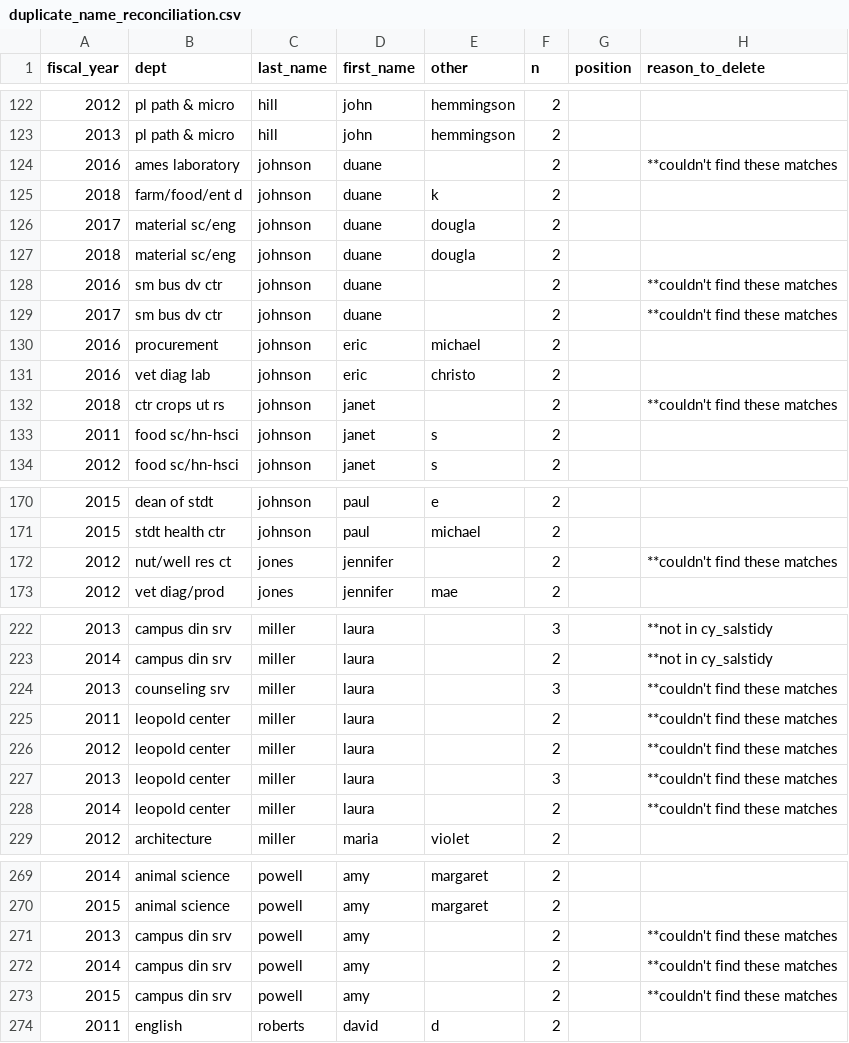
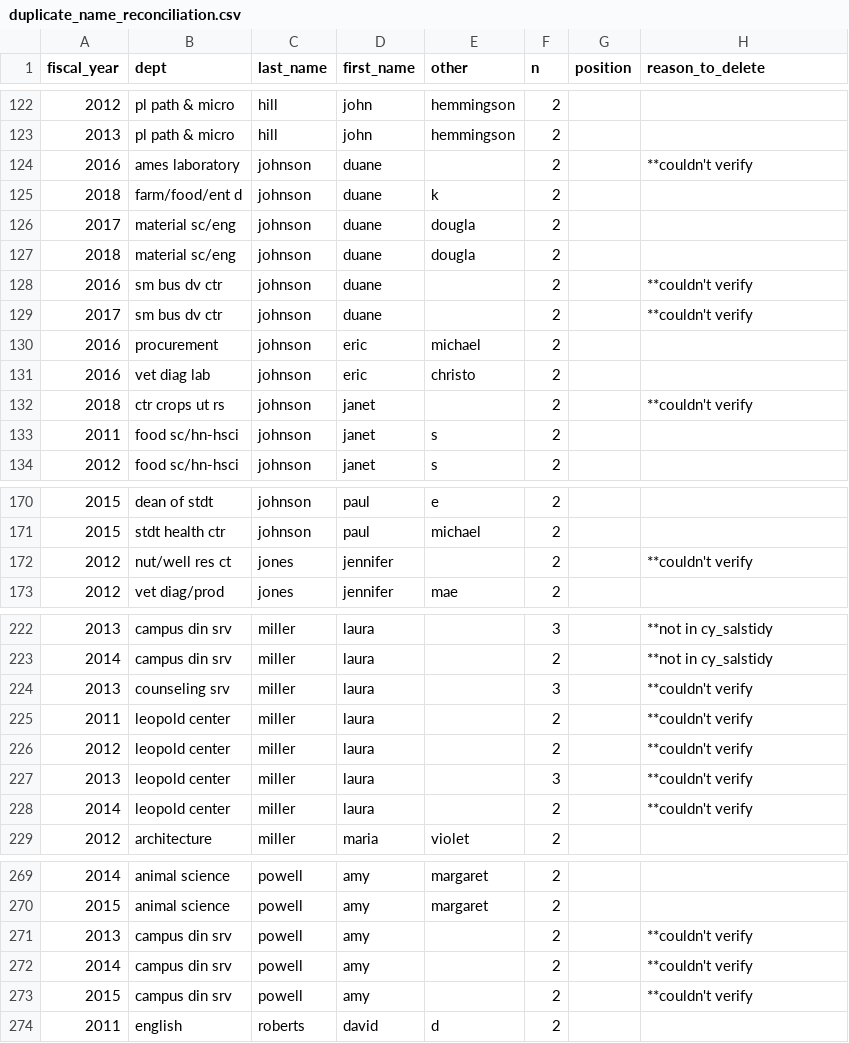
Before and after one commit to lydiaPenglish/CyChecks, a CSV file: data-raw/_raw/duplicate_name_reconciliation.csv, drawn as a sheet; only a part is shown, gaps mark what is left out; the diff covers the shown part only.

```diff
--- a/data-raw/_raw/duplicate_name_reconciliation.csv
+++ b/data-raw/_raw/duplicate_name_reconciliation.csv
@@ -123,3 +123,3 @@ fiscal_year,dept,last_name,first_name,other,n,position,reason_to_delete
 2013,pl path & micro,hill,john,hemmingson,2,,
-2016,ames laboratory,johnson,duane,,2,,**couldn't find these matches
+2016,ames laboratory,johnson,duane,,2,,**couldn't verify
 2018,farm/food/ent d,johnson,duane,k,2,,
@@ -127,7 +127,7 @@ fiscal_year,dept,last_name,first_name,other,n,position,reason_to_delete
 2018,material sc/eng,johnson,duane,dougla,2,,
-2016,sm bus dv ctr,johnson,duane,,2,,**couldn't find these matches
-2017,sm bus dv ctr,johnson,duane,,2,,**couldn't find these matches
+2016,sm bus dv ctr,johnson,duane,,2,,**couldn't verify
+2017,sm bus dv ctr,johnson,duane,,2,,**couldn't verify
 2016,procurement,johnson,eric,michael,2,,
 2016,vet diag lab,johnson,eric,christo,2,,
-2018,ctr crops ut rs,johnson,janet,,2,,**couldn't find these matches
+2018,ctr crops ut rs,johnson,janet,,2,,**couldn't verify
 2011,food sc/hn-hsci,johnson,janet,s,2,,
@@ -171,3 +171,3 @@ fiscal_year,dept,last_name,first_name,other,n,position,reason_to_delete
 2015,stdt health ctr,johnson,paul,michael,2,,
-2012,nut/well res ct,jones,jennifer,,2,,**couldn't find these matches
+2012,nut/well res ct,jones,jennifer,,2,,**couldn't verify
 2012,vet diag/prod,jones,jennifer,mae,2,,
@@ -223,7 +223,7 @@ fiscal_year,dept,last_name,first_name,other,n,position,reason_to_delete
 2014,campus din srv,miller,laura,,2,,**not in cy_salstidy
-2013,counseling srv,miller,laura,,3,,**couldn't find these matches
-2011,leopold center,miller,laura,,2,,**couldn't find these matches
-2012,leopold center,miller,laura,,2,,**couldn't find these matches
-2013,leopold center,miller,laura,,3,,**couldn't find these matches
-2014,leopold center,miller,laura,,2,,**couldn't find these matches
+2013,counseling srv,miller,laura,,3,,**couldn't verify
+2011,leopold center,miller,laura,,2,,**couldn't verify
+2012,leopold center,miller,laura,,2,,**couldn't verify
+2013,leopold center,miller,laura,,3,,**couldn't verify
+2014,leopold center,miller,laura,,2,,**couldn't verify
 2012,architecture,miller,maria,violet,2,,
@@ -270,5 +270,5 @@ fiscal_year,dept,last_name,first_name,other,n,position,reason_to_delete
 2015,animal science,powell,amy,margaret,2,,
-2013,campus din srv,powell,amy,,2,,**couldn't find these matches
-2014,campus din srv,powell,amy,,2,,**couldn't find these matches
-2015,campus din srv,powell,amy,,2,,**couldn't find these matches
+2013,campus din srv,powell,amy,,2,,**couldn't verify
+2014,campus din srv,powell,amy,,2,,**couldn't verify
+2015,campus din srv,powell,amy,,2,,**couldn't verify
 2011,english,roberts,david,d,2,,
```
Also changed, not shown: 4 edited cells elsewhere in this file, 2 other files.
